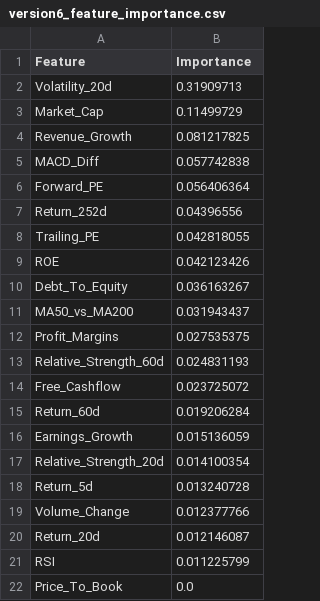
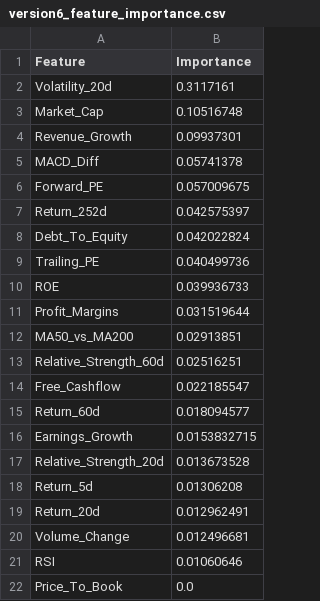
Before and after one commit to shrey001/Stock_prediction, a CSV file: version6_feature_importance.csv, drawn as a sheet.

```diff
--- a/version6_feature_importance.csv
+++ b/version6_feature_importance.csv
@@ -1,22 +1,22 @@
 Feature,Importance
-Volatility_20d,0.31909713
-Market_Cap,0.11499729
-Revenue_Growth,0.081217825
-MACD_Diff,0.057742838
-Forward_PE,0.056406364
-Return_252d,0.04396556
-Trailing_PE,0.042818055
-ROE,0.042123426
-Debt_To_Equity,0.036163267
-MA50_vs_MA200,0.031943437
-Profit_Margins,0.027535375
-Relative_Strength_60d,0.024831193
-Free_Cashflow,0.023725072
-Return_60d,0.019206284
-Earnings_Growth,0.015136059
-Relative_Strength_20d,0.014100354
-Return_5d,0.013240728
-Volume_Change,0.012377766
-Return_20d,0.012146087
-RSI,0.011225799
+Volatility_20d,0.3117161
+Market_Cap,0.10516748
+Revenue_Growth,0.09937301
+MACD_Diff,0.05741378
+Forward_PE,0.057009675
+Return_252d,0.042575397
+Debt_To_Equity,0.042022824
+Trailing_PE,0.040499736
+ROE,0.039936733
+Profit_Margins,0.031519644
+MA50_vs_MA200,0.02913851
+Relative_Strength_60d,0.02516251
+Free_Cashflow,0.022185547
+Return_60d,0.018094577
+Earnings_Growth,0.0153832715
+Relative_Strength_20d,0.013673528
+Return_5d,0.01306208
+Return_20d,0.012962491
+Volume_Change,0.012496681
+RSI,0.01060646
 Price_To_Book,0.0
```
Also changed, not shown: version6_current_ranking.csv, version6_diversified_portfolio.csv.
